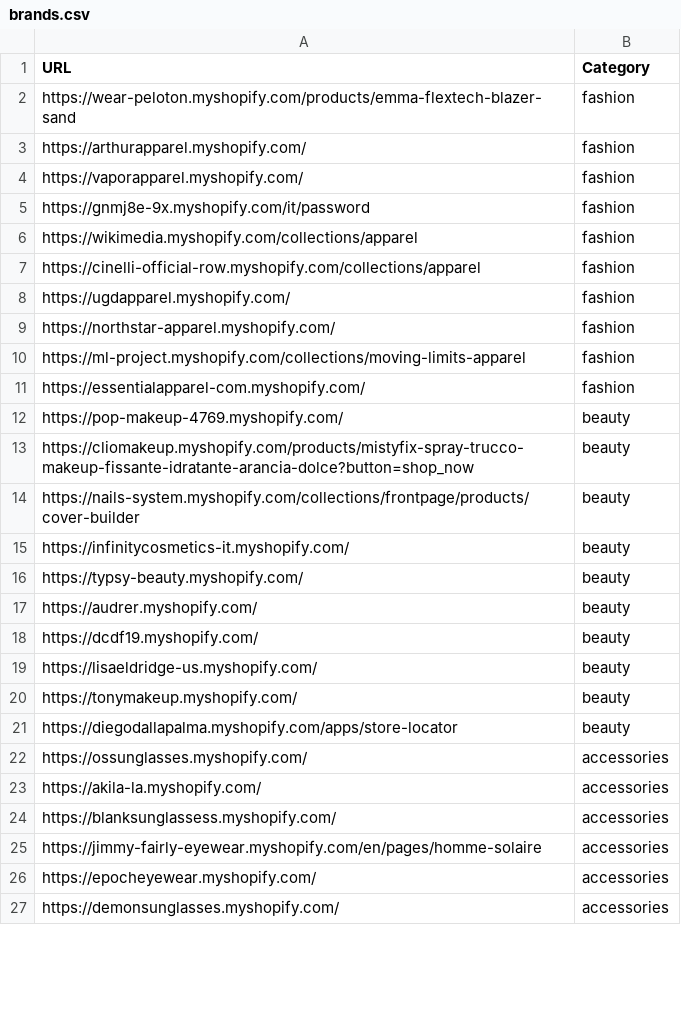
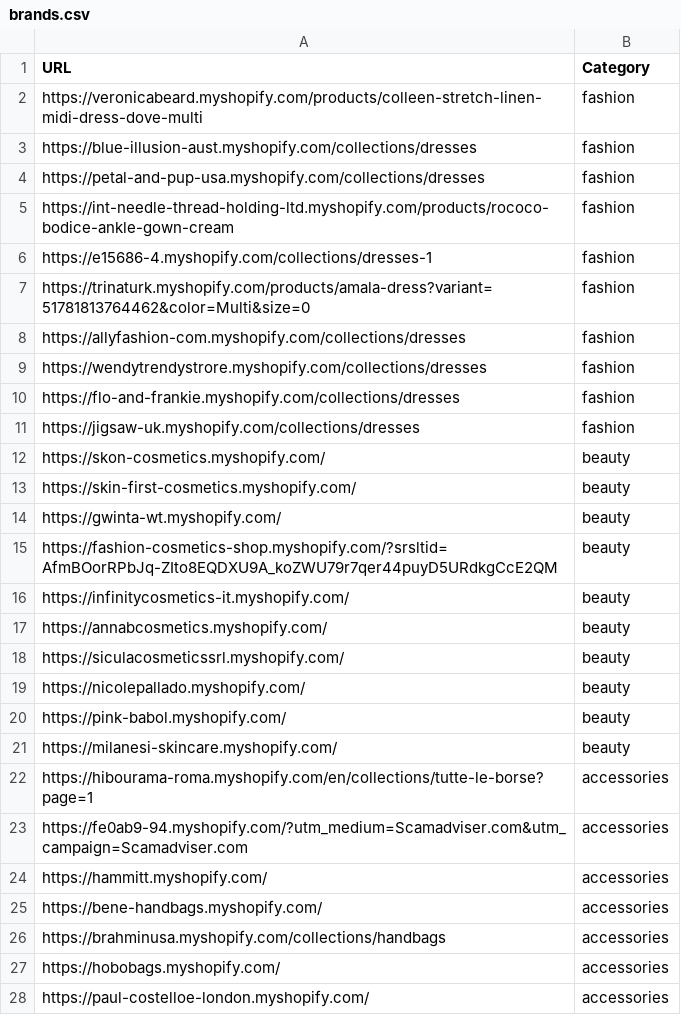
Before and after one commit to LOOKALIKE-AI/Leads, a CSV file: brands.csv, drawn as a sheet; only a part is shown; the diff covers the shown part only.

```diff
--- a/brands.csv
+++ b/brands.csv
@@ -1,27 +1,28 @@
 URL,Category
-https://wear-peloton.myshopify.com/products/emma-flextech-blazer-sand,fashion
-https://arthurapparel.myshopify.com/,fashion
-https://vaporapparel.myshopify.com/,fashion
-https://gnmj8e-9x.myshopify.com/it/password,fashion
-https://wikimedia.myshopify.com/collections/apparel,fashion
-https://cinelli-official-row.myshopify.com/collections/apparel,fashion
-https://ugdapparel.myshopify.com/,fashion
-https://northstar-apparel.myshopify.com/,fashion
-https://ml-project.myshopify.com/collections/moving-limits-apparel,fashion
-https://essentialapparel-com.myshopify.com/,fashion
-https://pop-makeup-4769.myshopify.com/,beauty
-https://cliomakeup.myshopify.com/products/mistyfix-spray-trucco-makeup-fissante-idratante-arancia-dolce?button=shop_now,beauty
-https://nails-system.myshopify.com/collections/frontpage/products/cover-builder,beauty
+https://veronicabeard.myshopify.com/products/colleen-stretch-linen-midi-dress-dove-multi,fashion
+https://blue-illusion-aust.myshopify.com/collections/dresses,fashion
+https://petal-and-pup-usa.myshopify.com/collections/dresses,fashion
+https://int-needle-thread-holding-ltd.myshopify.com/products/rococo-bodice-ankle-gown-cream,fashion
+https://e15686-4.myshopify.com/collections/dresses-1,fashion
+https://trinaturk.myshopify.com/products/amala-dress?variant=51781813764462&color=Multi&size=0,fashion
+https://allyfashion-com.myshopify.com/collections/dresses,fashion
+https://wendytrendystrore.myshopify.com/collections/dresses,fashion
+https://flo-and-frankie.myshopify.com/collections/dresses,fashion
+https://jigsaw-uk.myshopify.com/collections/dresses,fashion
+https://skon-cosmetics.myshopify.com/,beauty
+https://skin-first-cosmetics.myshopify.com/,beauty
+https://gwinta-wt.myshopify.com/,beauty
+https://fashion-cosmetics-shop.myshopify.com/?srsltid=AfmBOorRPbJq-ZIto8EQDXU9A_koZWU79r7qer44puyD5URdkgCcE2QM,beauty
 https://infinitycosmetics-it.myshopify.com/,beauty
-https://typsy-beauty.myshopify.com/,beauty
-https://audrer.myshopify.com/,beauty
-https://dcdf19.myshopify.com/,beauty
-https://lisaeldridge-us.myshopify.com/,beauty
-https://tonymakeup.myshopify.com/,beauty
-https://diegodallapalma.myshopify.com/apps/store-locator,beauty
-https://ossunglasses.myshopify.com/,accessories
-https://akila-la.myshopify.com/,accessories
-https://blanksunglassess.myshopify.com/,accessories
-https://jimmy-fairly-eyewear.myshopify.com/en/pages/homme-solaire,accessories
-https://epocheyewear.myshopify.com/,accessories
-https://demonsunglasses.myshopify.com/,accessories
+https://annabcosmetics.myshopify.com/,beauty
+https://siculacosmeticssrl.myshopify.com/,beauty
+https://nicolepallado.myshopify.com/,beauty
+https://pink-babol.myshopify.com/,beauty
+https://milanesi-skincare.myshopify.com/,beauty
+https://hibourama-roma.myshopify.com/en/collections/tutte-le-borse?page=1,accessories
+https://fe0ab9-94.myshopify.com/?utm_medium=Scamadviser.com&utm_campaign=Scamadviser.com,accessories
+https://hammitt.myshopify.com/,accessories
+https://bene-handbags.myshopify.com/,accessories
+https://brahminusa.myshopify.com/collections/handbags,accessories
+https://hobobags.myshopify.com/,accessories
+https://paul-costelloe-london.myshopify.com/,accessories
```
Also changed, not shown: 1 removed row and 13 edited cells elsewhere in this file, leads.csv.
